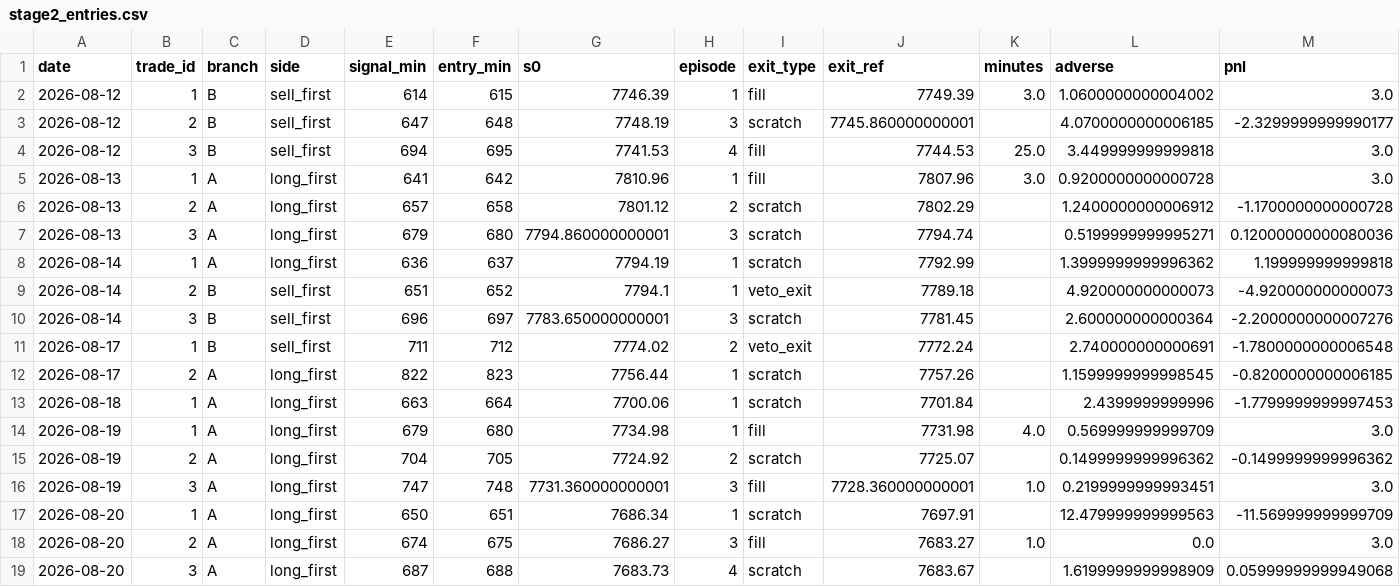
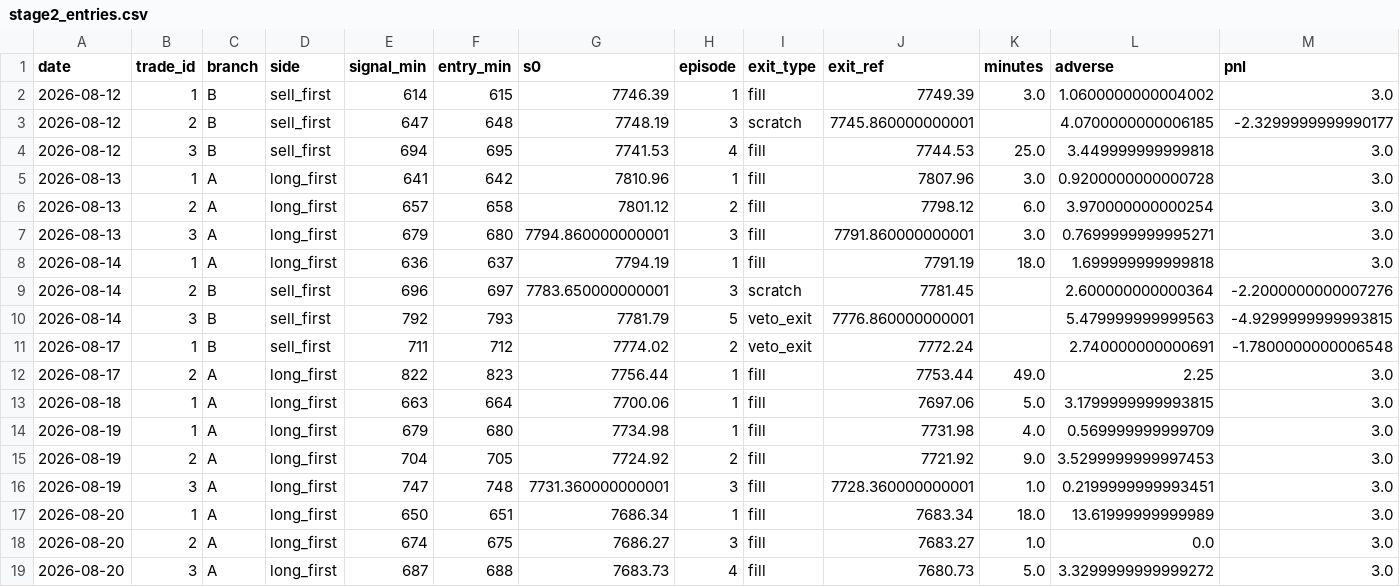
Before and after one commit to dgrissen2/delta_bomb, a CSV file: docs/replay/hiro/scorecard_rehearsal/stage2_entries.csv, drawn as a sheet.

```diff
--- a/docs/replay/hiro/scorecard_rehearsal/stage2_entries.csv
+++ b/docs/replay/hiro/scorecard_rehearsal/stage2_entries.csv
@@ -5,15 +5,15 @@ date,trade_id,branch,side,signal_min,entry_min,s0,episode,exit_type,exit_ref,min
 2026-08-13,1,A,long_first,641,642,7810.96,1,fill,7807.96,3.0,0.9200000000000728,3.0
-2026-08-13,2,A,long_first,657,658,7801.12,2,scratch,7802.29,,1.2400000000006912,-1.1700000000000728
-2026-08-13,3,A,long_first,679,680,7794.860000000001,3,scratch,7794.74,,0.5199999999995271,0.12000000000080036
-2026-08-14,1,A,long_first,636,637,7794.19,1,scratch,7792.99,,1.3999999999996362,1.199999999999818
-2026-08-14,2,B,sell_first,651,652,7794.1,1,veto_exit,7789.18,,4.920000000000073,-4.920000000000073
-2026-08-14,3,B,sell_first,696,697,7783.650000000001,3,scratch,7781.45,,2.600000000000364,-2.2000000000007276
+2026-08-13,2,A,long_first,657,658,7801.12,2,fill,7798.12,6.0,3.970000000000254,3.0
+2026-08-13,3,A,long_first,679,680,7794.860000000001,3,fill,7791.860000000001,3.0,0.7699999999995271,3.0
+2026-08-14,1,A,long_first,636,637,7794.19,1,fill,7791.19,18.0,1.699999999999818,3.0
+2026-08-14,2,B,sell_first,696,697,7783.650000000001,3,scratch,7781.45,,2.600000000000364,-2.2000000000007276
+2026-08-14,3,B,sell_first,792,793,7781.79,5,veto_exit,7776.860000000001,,5.479999999999563,-4.9299999999993815
 2026-08-17,1,B,sell_first,711,712,7774.02,2,veto_exit,7772.24,,2.740000000000691,-1.7800000000006548
-2026-08-17,2,A,long_first,822,823,7756.44,1,scratch,7757.26,,1.1599999999998545,-0.8200000000006185
-2026-08-18,1,A,long_first,663,664,7700.06,1,scratch,7701.84,,2.4399999999996,-1.7799999999997453
+2026-08-17,2,A,long_first,822,823,7756.44,1,fill,7753.44,49.0,2.25,3.0
+2026-08-18,1,A,long_first,663,664,7700.06,1,fill,7697.06,5.0,3.1799999999993815,3.0
 2026-08-19,1,A,long_first,679,680,7734.98,1,fill,7731.98,4.0,0.569999999999709,3.0
-2026-08-19,2,A,long_first,704,705,7724.92,2,scratch,7725.07,,0.1499999999996362,-0.1499999999996362
+2026-08-19,2,A,long_first,704,705,7724.92,2,fill,7721.92,9.0,3.5299999999997453,3.0
 2026-08-19,3,A,long_first,747,748,7731.360000000001,3,fill,7728.360000000001,1.0,0.2199999999993451,3.0
-2026-08-20,1,A,long_first,650,651,7686.34,1,scratch,7697.91,,12.479999999999563,-11.569999999999709
+2026-08-20,1,A,long_first,650,651,7686.34,1,fill,7683.34,18.0,13.61999999999989,3.0
 2026-08-20,2,A,long_first,674,675,7686.27,3,fill,7683.27,1.0,0.0,3.0
-2026-08-20,3,A,long_first,687,688,7683.73,4,scratch,7683.67,,1.6199999999998909,0.05999999999949068
+2026-08-20,3,A,long_first,687,688,7683.73,4,fill,7680.73,5.0,3.3299999999999272,3.0
```
Also changed, not shown: docs/replay/hiro/paper_log_backtest.csv, docs/replay/hiro/scorecard_rehearsal/stage1_rows.csv, 10 other files.
